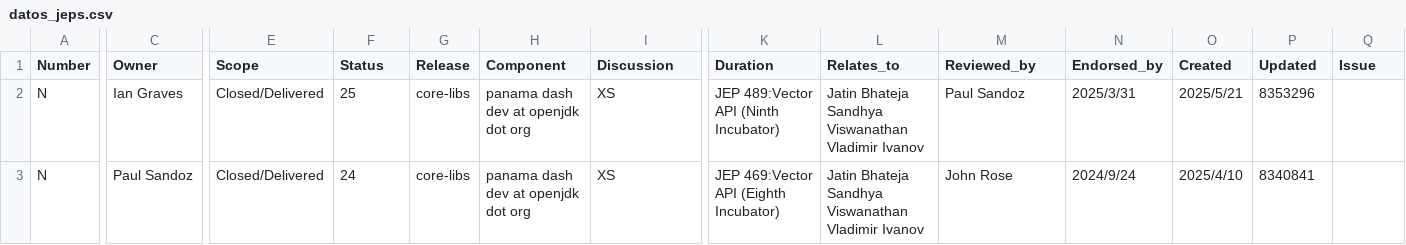
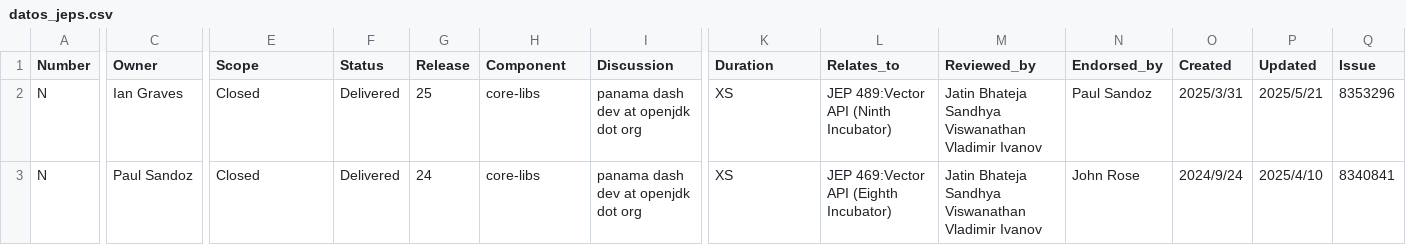
Before and after one commit to rugi/jep-analytics, a CSV file: datos_jeps.csv, drawn as a sheet; only a part is shown, gaps mark what is left out; the diff names each change by its address in the sheet, - before the commit and + after, or states it on an @@ line.

Commit message:
Update datos_jeps.csv

```diff
--- a/datos_jeps.csv
+++ b/datos_jeps.csv
-E2:E3 (Scope): Closed/Delivered
+E2:E3 (Scope): Closed
-F2 (Status): 25
+F2 (Status): Delivered
-G2 (Release): core-libs
+G2 (Release): 25
-H2:H3 (Component): panama dash dev at openjdk dot org
+H2:H3 (Component): core-libs
-I2:I3 (Discussion): XS
+I2:I3 (Discussion): panama dash dev at openjdk dot org
-K2 (Duration): JEP 489:Vector API (Ninth Incubator)
+K2 (Duration): XS
-L2 (Relates_to): Jatin Bhateja Sandhya Viswanathan Vladimir Ivanov
+L2 (Relates_to): JEP 489:Vector API (Ninth Incubator)
-M2 (Reviewed_by): Paul Sandoz
+M2 (Reviewed_by): Jatin Bhateja Sandhya Viswanathan Vladimir Ivanov
-N2 (Endorsed_by): 2025/3/31
+N2 (Endorsed_by): Paul Sandoz
-O2 (Created): 2025/5/21
+O2 (Created): 2025/3/31
-P2 (Updated): 8353296
+P2 (Updated): 2025/5/21
-Q2 (Issue): (empty)
+Q2 (Issue): 8353296
-F3 (Status): 24
+F3 (Status): Delivered
-G3 (Release): core-libs
+G3 (Release): 24
-K3 (Duration): JEP 469:Vector API (Eighth Incubator)
+K3 (Duration): XS
-L3 (Relates_to): Jatin Bhateja Sandhya Viswanathan Vladimir Ivanov
+L3 (Relates_to): JEP 469:Vector API (Eighth Incubator)
-M3 (Reviewed_by): John Rose
+M3 (Reviewed_by): Jatin Bhateja Sandhya Viswanathan Vladimir Ivanov
-N3 (Endorsed_by): 2024/9/24
+N3 (Endorsed_by): John Rose
-O3 (Created): 2025/4/10
+O3 (Created): 2024/9/24
-P3 (Updated): 8340841
+P3 (Updated): 2025/4/10
-Q3 (Issue): (empty)
+Q3 (Issue): 8340841
```
